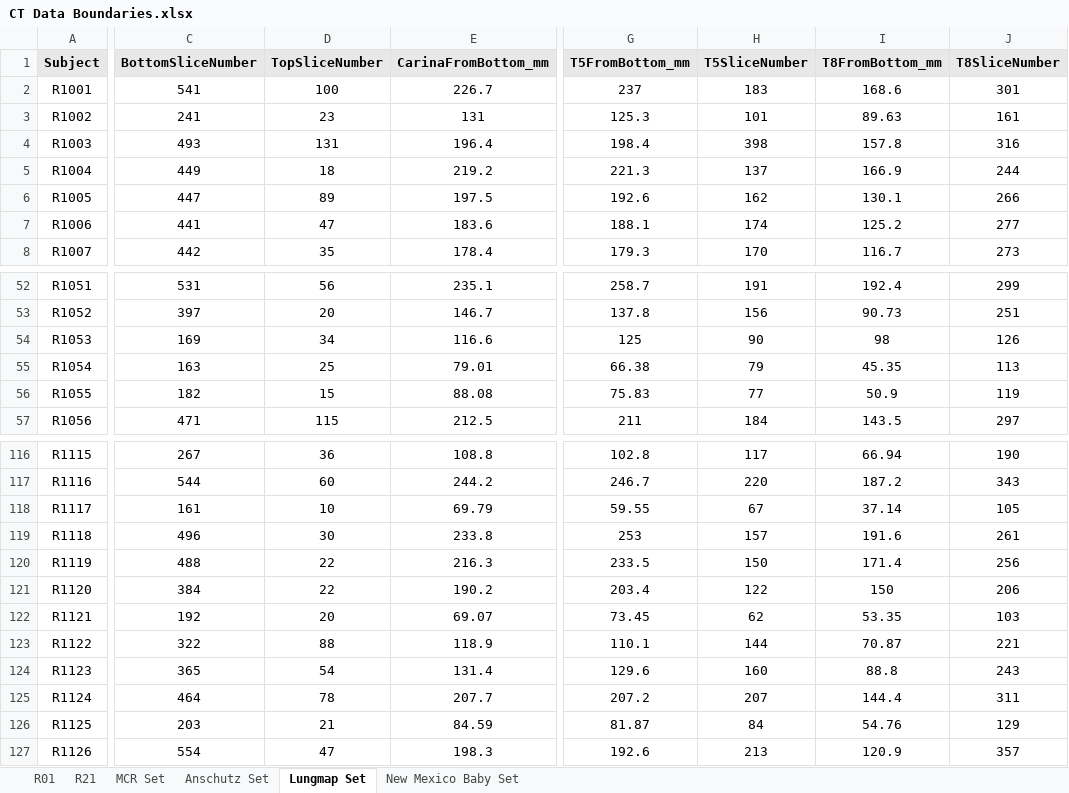
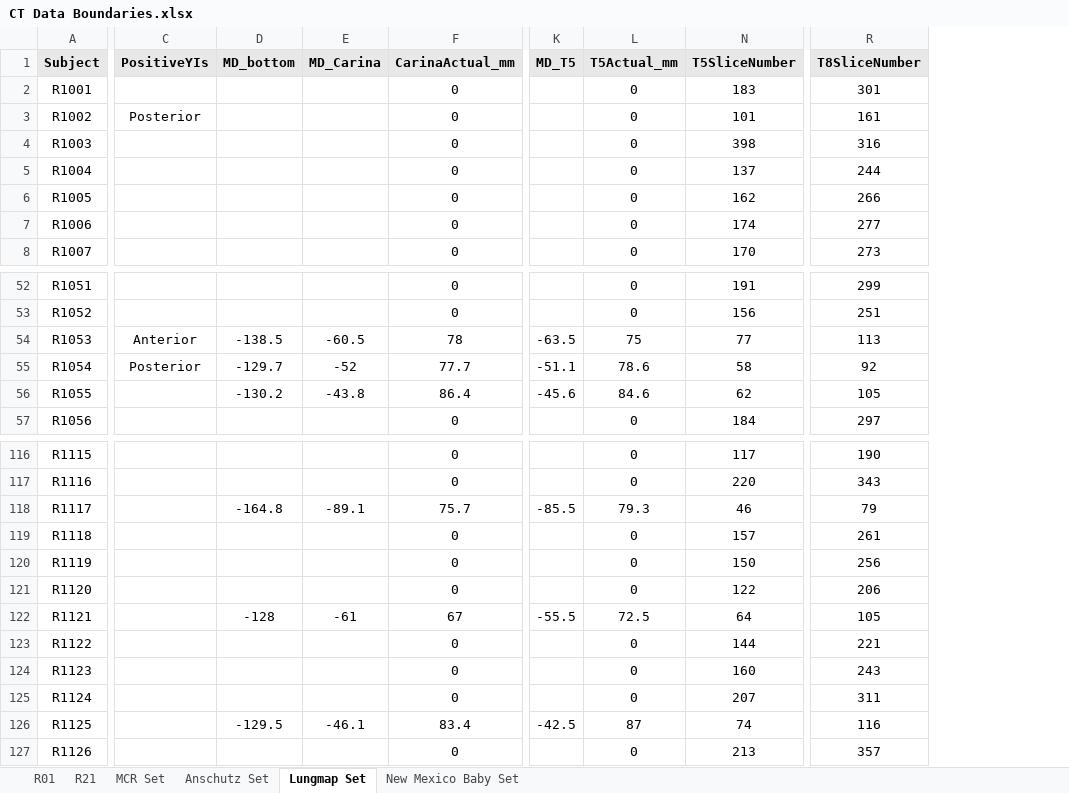
Before and after one commit to KylerHoward/OOEIT_FEM_Driver, an Excel workbook: CT Data Boundaries.xlsx, sheet Lungmap Set, drawn as a sheet; only a part is shown, gaps mark what is left out; values as stored, in another font and other column widths than the file's, no borders; removed rows and columns are numbered as before the commit, all else as after; the diff covers the shown part only; the diff names each change by its address in the sheet, - before the commit and + after, or states it on an @@ line.

```diff
--- a/CT Data Boundaries.xlsx (sheet Lungmap Set)
+++ b/CT Data Boundaries.xlsx (sheet Lungmap Set)
-column C (BottomSliceNumber), rows 2-8: 541 | 241 | 493 | 449 | 447 | 441 | 442; rows 52-57: 531 | 397 | 169 | 163 | 182 | 471; rows 116-127: 267 | 544 | 161 | 496 | 488 | 384 | 192 | 322 | 365 | 464 | 203 | 554
-column D (TopSliceNumber), rows 2-8: 100 | 23 | 131 | 18 | 89 | 47 | 35; rows 52-57: 56 | 20 | 34 | 25 | 15 | 115; rows 116-127: 36 | 60 | 10 | 30 | 22 | 22 | 20 | 88 | 54 | 78 | 21 | 47
-column E (CarinaFromBottom_mm), rows 2-8: 226.7 | 131 | 196.4 | 219.2 | 197.5 | 183.6 | 178.4; rows 52-57: 235.1 | 146.7 | 116.6 | 79.01 | 88.08 | 212.5; rows 116-127: 108.8 | 244.2 | 69.79 | 233.8 | 216.3 | 190.2 | 69.07 | 118.9 | 131.4 | 207.7 | 84.59 | 198.3
+column C (PositiveYIs), row 3: Posterior; rows 54-55: Anterior | Posterior
+column D (MD_bottom), rows 54-56: -138.5 | -129.7 | -130.2; rows 118-126: -164.8 |  |  |  | -128 |  |  |  | -129.5
+column E (MD_Carina), rows 54-56: -60.5 | -52 | -43.8; rows 118-126: -89.1 |  |  |  | -61 |  |  |  | -46.1
+column F (CarinaActual_mm), rows 2-8: all 0; rows 52-57: 0 | 0 | 78 | 77.7 | 86.4 | 0; rows 116-127: 0 | 0 | 75.7 | 0 | 0 | 0 | 67 | 0 | 0 | 0 | 83.4 | 0
@@ column G (T5FromBottom_mm) hidden, rows 2-8: 237 | 125.3 | 198.4 | 221.3 | 192.6 | 188.1 | 179.3; rows 52-57: 258.7 | 137.8 | 125 | 66.38 | 75.83 | 211; rows 116-127: 102.8 | 246.7 | 59.55 | 253 | 233.5 | 203.4 | 73.45 | 110.1 | 129.6 | 207.2 | 81.87 | 192.6 @@
+column K (MD_T5), rows 54-56: -63.5 | -51.1 | -45.6; rows 118-126: -85.5 |  |  |  | -55.5 |  |  |  | -42.5
+column L (T5Actual_mm), rows 2-8: all 0; rows 52-57: 0 | 0 | 75 | 78.6 | 84.6 | 0; rows 116-127: 0 | 0 | 79.3 | 0 | 0 | 0 | 72.5 | 0 | 0 | 0 | 87 | 0
@@ column I (T8FromBottom_mm) hidden, rows 2-8: 168.6 | 89.63 | 157.8 | 166.9 | 130.1 | 125.2 | 116.7; rows 52-57: 192.4 | 90.73 | 98 | 45.35 | 50.9 | 143.5; rows 116-127: 66.94 | 187.2 | 37.14 | 191.6 | 171.4 | 150 | 53.35 | 70.87 | 88.8 | 144.4 | 54.76 | 120.9 @@
-N54 (T5SliceNumber): 90
+N54 (T5SliceNumber): 77
-R54 (T8SliceNumber): 126
+R54 (T8SliceNumber): 113
-N55 (T5SliceNumber): 79
+N55 (T5SliceNumber): 58
-R55 (T8SliceNumber): 113
+R55 (T8SliceNumber): 92
-N56 (T5SliceNumber): 77
+N56 (T5SliceNumber): 62
-R56 (T8SliceNumber): 119
+R56 (T8SliceNumber): 105
-N118 (T5SliceNumber): 67
+N118 (T5SliceNumber): 46
-R118 (T8SliceNumber): 105
+R118 (T8SliceNumber): 79
-N122 (T5SliceNumber): 62
+N122 (T5SliceNumber): 64
-R122 (T8SliceNumber): 103
+R122 (T8SliceNumber): 105
-N126 (T5SliceNumber): 84
+N126 (T5SliceNumber): 74
-R126 (T8SliceNumber): 129
+R126 (T8SliceNumber): 116
```
Also changed, not shown: 3 added rows, 5 added columns and 14 edited cells elsewhere in this sheet, sheet New Mexico Baby Set, 2 other files.
